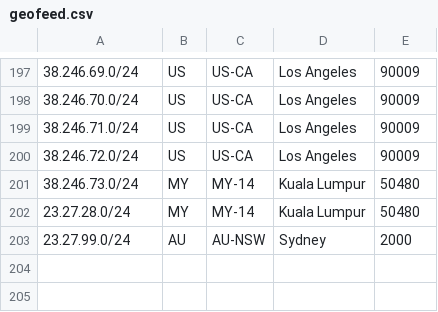
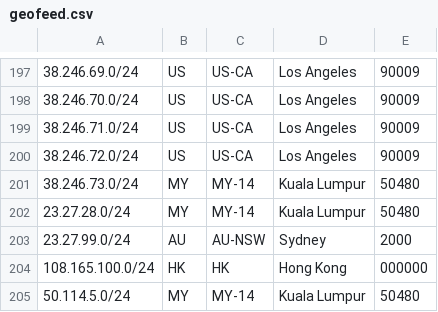
Before and after one commit to evoxt/geofeed, a CSV file: geofeed.csv, drawn as a sheet; only a part is shown, gaps mark what is left out; the diff names each change by its address in the sheet, - before the commit and + after, or states it on an @@ line.

Commit message:
Update geofeed.csv

```diff
--- a/geofeed.csv
+++ b/geofeed.csv
+row 204: 108.165.100.0/24 | HK | HK | Hong Kong | 000000
+row 205: 50.114.5.0/24 | MY | MY-14 | Kuala Lumpur | 50480
```
